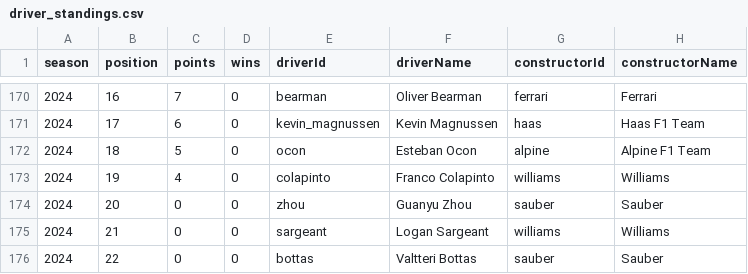
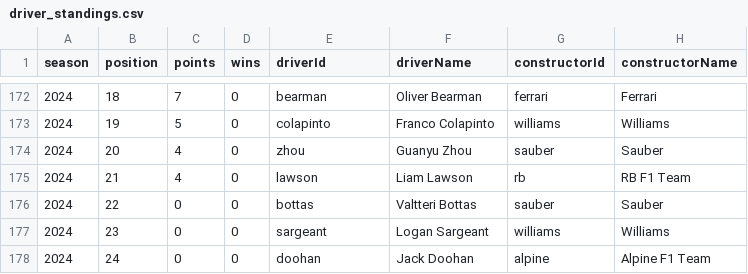
Before and after one commit to armankhoshnevis/F1-Data-Analysis, a CSV file: Datasets/driver_standings.csv, drawn as a sheet; only a part is shown, gaps mark what is left out; the diff covers the shown part only.

```diff
--- a/Datasets/driver_standings.csv
+++ b/Datasets/driver_standings.csv
@@ -170,7 +172,7 @@ season,position,points,wins,driverId,driverName,constructorId,constructorName
-2024,16,7,0,bearman,Oliver Bearman,ferrari,Ferrari
-2024,17,6,0,kevin_magnussen,Kevin Magnussen,haas,Haas F1 Team
-2024,18,5,0,ocon,Esteban Ocon,alpine,Alpine F1 Team
-2024,19,4,0,colapinto,Franco Colapinto,williams,Williams
-2024,20,0,0,zhou,Guanyu Zhou,sauber,Sauber
-2024,21,0,0,sargeant,Logan Sargeant,williams,Williams
+2024,18,7,0,bearman,Oliver Bearman,ferrari,Ferrari
+2024,19,5,0,colapinto,Franco Colapinto,williams,Williams
+2024,20,4,0,zhou,Guanyu Zhou,sauber,Sauber
+2024,21,4,0,lawson,Liam Lawson,rb,RB F1 Team
 2024,22,0,0,bottas,Valtteri Bottas,sauber,Sauber
+2024,23,0,0,sargeant,Logan Sargeant,williams,Williams
+2024,24,0,0,doohan,Jack Doohan,alpine,Alpine F1 Team
```
Also changed, not shown: 3 added rows, 1 removed row and 29 edited cells elsewhere in this file, Datasets/constructor_standings.csv, Datasets/driver_info.csv, 6 other files.
